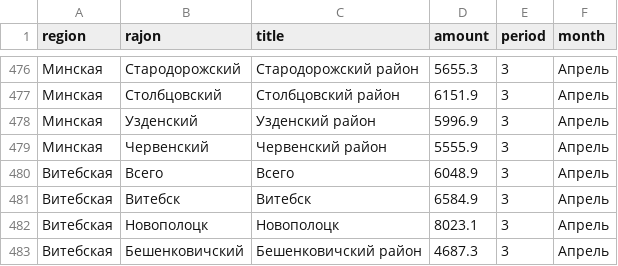
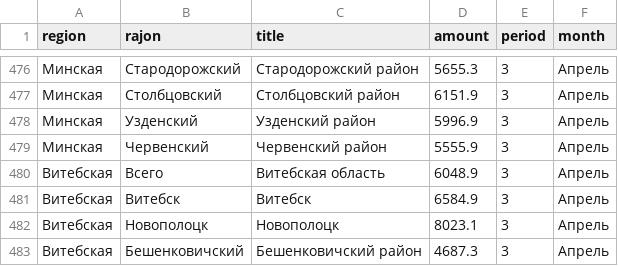
Before and after one commit to opendataby/zarplaty, a CSV file: data/regiony_16.csv, drawn as a sheet; only a part is shown, gaps mark what is left out.

Commit message:
Поправить название для Витебской области.

```diff
--- a/data/regiony_16.csv
+++ b/data/regiony_16.csv
@@ -479,3 +479,3 @@ region,rajon,title,amount,period,month
 Минская,Червенский,Червенский район,5555.9,3,Апрель
-Витебская,Всего,Всего,6048.9,3,Апрель
+Витебская,Всего,Витебская область,6048.9,3,Апрель
 Витебская,Витебск,Витебск,6584.9,3,Апрель
```
